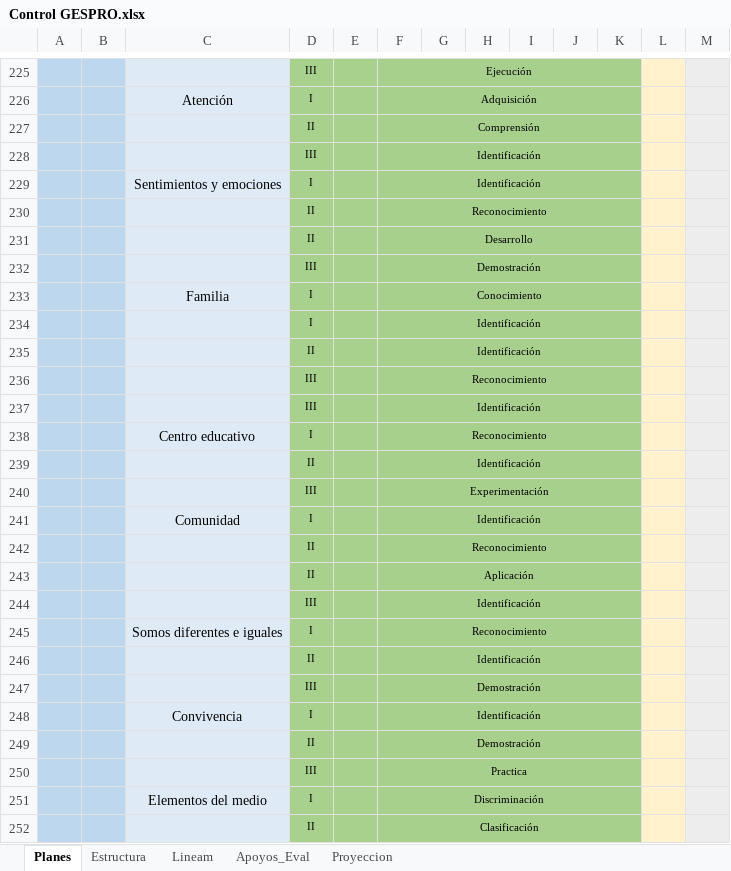
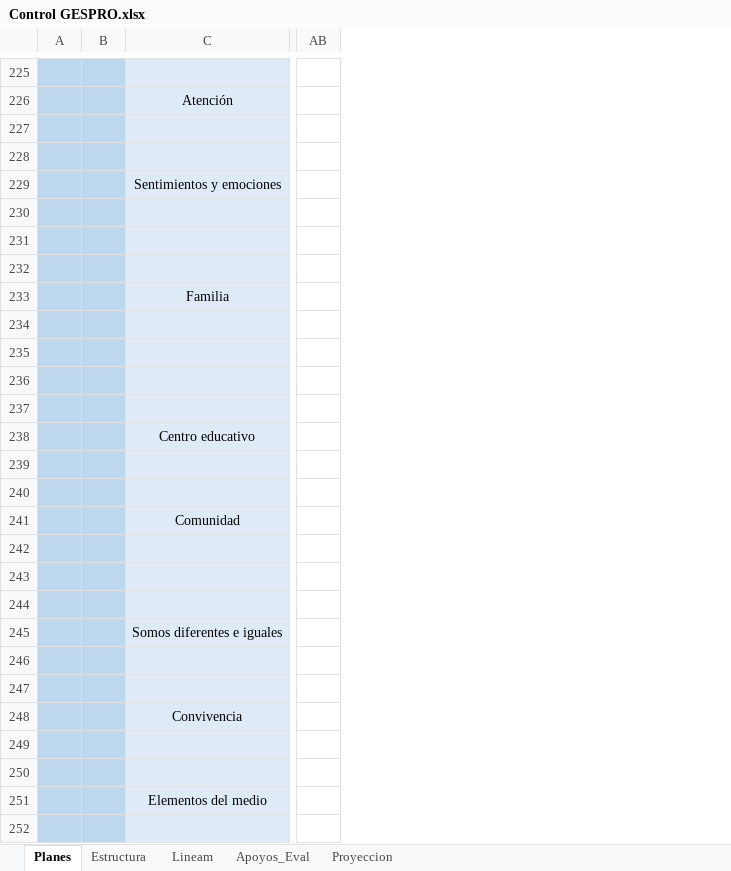
Before and after one commit to producciongespro/Faro, an Excel workbook: asset/Control GESPRO.xlsx, sheet Planes, drawn as a sheet; only a part is shown, gaps mark what is left out; values as stored, in another font and other column widths than the file's, no borders; removed rows and columns are numbered as before the commit, all else as after; rows hold the shown columns only; the diff covers the shown part only; the diff names each change by its address in the sheet, - before the commit and + after, or states it on an @@ line.

```diff
--- a/asset/Control GESPRO.xlsx (sheet Planes)
+++ b/asset/Control GESPRO.xlsx (sheet Planes)
@@ column D hidden, rows 225-252: III | I | II | III | I | II | II | III | I | I | II | III | III | I | II | III | I | II | II | III | I | II | III | I | II | III | I | II @@
@@ column E hidden, empty @@
@@ column F hidden, rows 225-252: Ejecución | Adquisición | Comprensión | Identificación | Identificación | Reconocimiento | Desarrollo | Demostración | Conocimiento | Identificación | Identificación | Reconocimiento | Identificación | Reconocimiento | Identificación | Experimentación | Identificación | Reconocimiento | Aplicación | Identificación | Reconocimiento | Identificación | Demostración | Identificación | Demostración | Practica | Discriminación | Clasificación @@
@@ column G hidden, empty @@
@@ column H hidden, empty @@
@@ column I hidden, empty @@
@@ column J hidden, empty @@
@@ column K hidden, empty @@
@@ column L hidden, empty @@
@@ column M hidden, empty @@
+column AB, empty
-row 225:  |  |  | III |  | Ejecución
+row 225: (empty)
-row 227:  |  |  | II |  | Comprensión
+row 227: (empty)
-row 228:  |  |  | III |  | Identificación
+row 228: (empty)
-row 230:  |  |  | II |  | Reconocimiento
+row 230: (empty)
-row 231:  |  |  | II |  | Desarrollo
+row 231: (empty)
-row 232:  |  |  | III |  | Demostración
+row 232: (empty)
-row 234:  |  |  | I |  | Identificación
+row 234: (empty)
-row 235:  |  |  | II |  | Identificación
+row 235: (empty)
-row 236:  |  |  | III |  | Reconocimiento
+row 236: (empty)
-row 237:  |  |  | III |  | Identificación
+row 237: (empty)
-row 239:  |  |  | II |  | Identificación
+row 239: (empty)
-row 240:  |  |  | III |  | Experimentación
+row 240: (empty)
-row 242:  |  |  | II |  | Reconocimiento
+row 242: (empty)
-row 243:  |  |  | II |  | Aplicación
+row 243: (empty)
-row 244:  |  |  | III |  | Identificación
+row 244: (empty)
-row 246:  |  |  | II |  | Identificación
+row 246: (empty)
-row 247:  |  |  | III |  | Demostración
+row 247: (empty)
-row 249:  |  |  | II |  | Demostración
+row 249: (empty)
-row 250:  |  |  | III |  | Practica
+row 250: (empty)
-row 252:  |  |  | II |  | Clasificación
+row 252: (empty)
```
Also changed, not shown: 6 added rows, 6 removed rows, 112 edited cells and cell formats elsewhere in this sheet, 1 other file.
